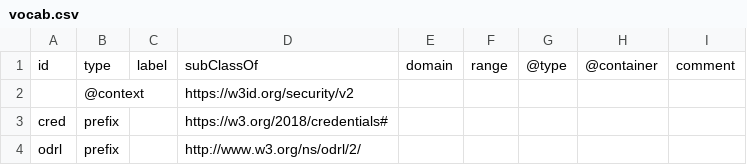
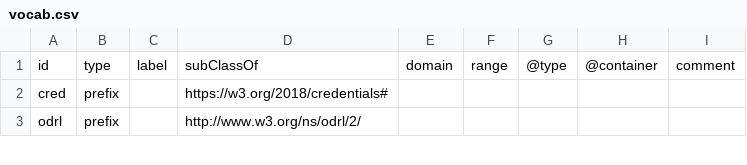
Before and after one commit to w3c/vc-data-model, a CSV file: vocab/credentials/v2/vocab.csv, drawn as a sheet; only a part is shown; the diff names each change by its address in the sheet, - before the commit and + after, or states it on an @@ line.

Commit message:
Removed the leftovers of context from the vocabulary

```diff
--- a/vocab/credentials/v2/vocab.csv
+++ b/vocab/credentials/v2/vocab.csv
-row 2:  | @context |  | https://w3id.org/security/v2
```
Also changed, not shown: 4 other files.
